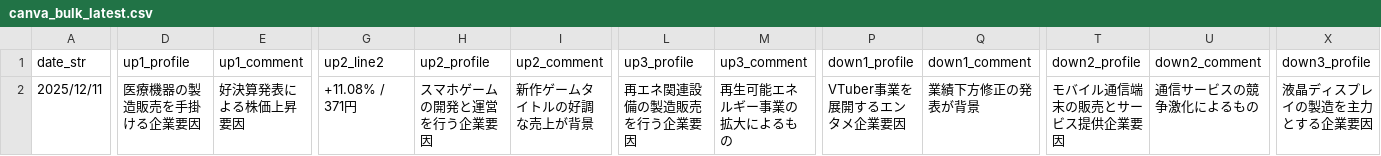
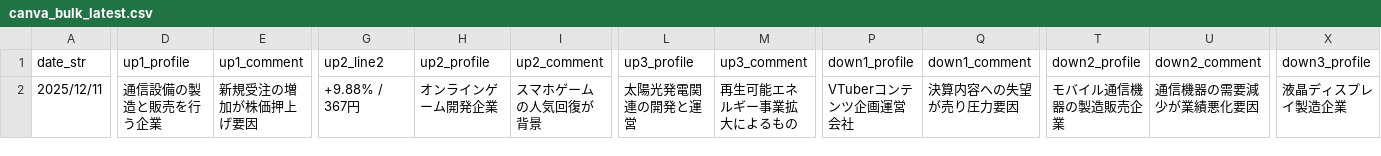
Before and after one commit to pegasus-hyuma/canva-csv-public, a CSV file: canva_bulk_latest.csv, drawn as a sheet; only a part is shown, gaps mark what is left out; the diff covers the shown part only; the diff names each change by its address in the sheet, - before the commit and + after, or states it on an @@ line.

```diff
--- a/canva_bulk_latest.csv
+++ b/canva_bulk_latest.csv
-D2 (up1_profile): 医療機器の製造販売を手掛ける企業要因
+D2 (up1_profile): 通信設備の製造と販売を行う企業
-E2 (up1_comment): 好決算発表による株価上昇要因
+E2 (up1_comment): 新規受注の増加が株価押上げ要因
-G2 (up2_line2): +11.08% / 371円
+G2 (up2_line2): +9.88% / 367円
-H2 (up2_profile): スマホゲームの開発と運営を行う企業要因
+H2 (up2_profile): オンラインゲーム開発企業
-I2 (up2_comment): 新作ゲームタイトルの好調な売上が背景
+I2 (up2_comment): スマホゲームの人気回復が背景
-L2 (up3_profile): 再エネ関連設備の製造販売を行う企業要因
+L2 (up3_profile): 太陽光発電関連の開発と運営
-M2 (up3_comment): 再生可能エネルギー事業の拡大によるもの
+M2 (up3_comment): 再生可能エネルギー事業拡大によるもの
-P2 (down1_profile): VTuber事業を展開するエンタメ企業要因
+P2 (down1_profile): VTuberコンテンツ企画運営会社
-Q2 (down1_comment): 業績下方修正の発表が背景
+Q2 (down1_comment): 決算内容への失望が売り圧力要因
-T2 (down2_profile): モバイル通信端末の販売とサービス提供企業要因
+T2 (down2_profile): モバイル通信機器の製造販売企業
-U2 (down2_comment): 通信サービスの競争激化によるもの
+U2 (down2_comment): 通信機器の需要減少が業績悪化要因
-X2 (down3_profile): 液晶ディスプレイの製造を主力とする企業要因
+X2 (down3_profile): 液晶ディスプレイ製造企業
```
Also changed, not shown: 1 edited cell elsewhere in this file.
